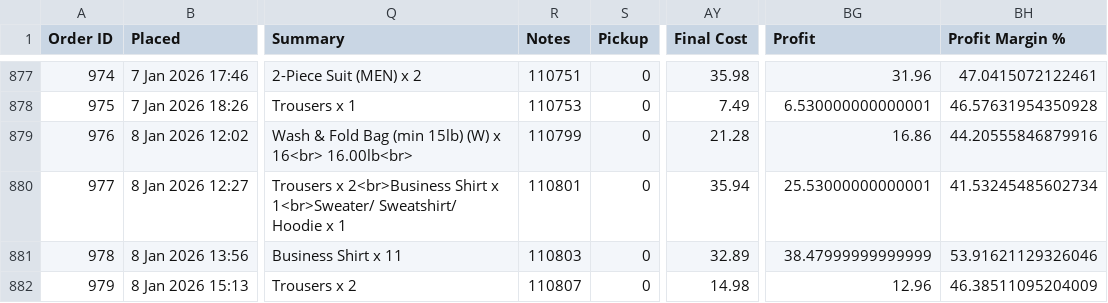
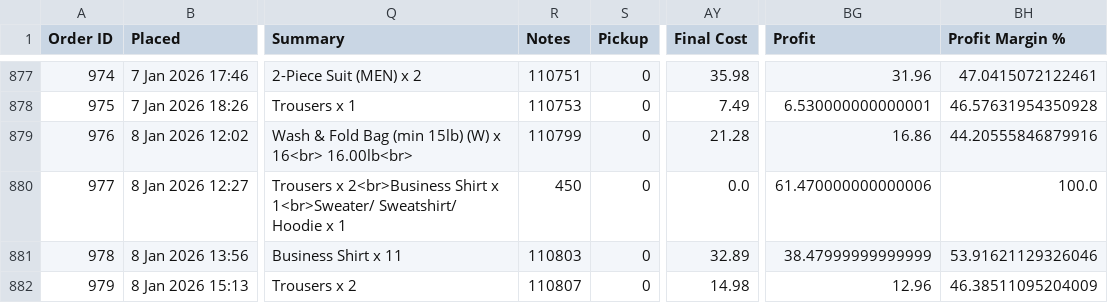
Before and after one commit to tauficksimon/FRESH.-Dashboard, a CSV file: dashboard-shadcn/orders_ALL.csv, drawn as a sheet; only a part is shown, gaps mark what is left out; the diff names each change by its address in the sheet, - before the commit and + after, or states it on an @@ line.

```diff
--- a/dashboard-shadcn/orders_ALL.csv
+++ b/dashboard-shadcn/orders_ALL.csv
-R880 (Notes): 110801
+R880 (Notes): 450
-AY880 (Final Cost): 35.94
+AY880 (Final Cost): 0.0
-BG880 (Profit): 25.53000000000001
+BG880 (Profit): 61.470000000000006
-BH880 (Profit Margin %): 41.53245485602734
+BH880 (Profit Margin %): 100.0
```
Also changed, not shown: summary_metrics.csv, 4 other files.
